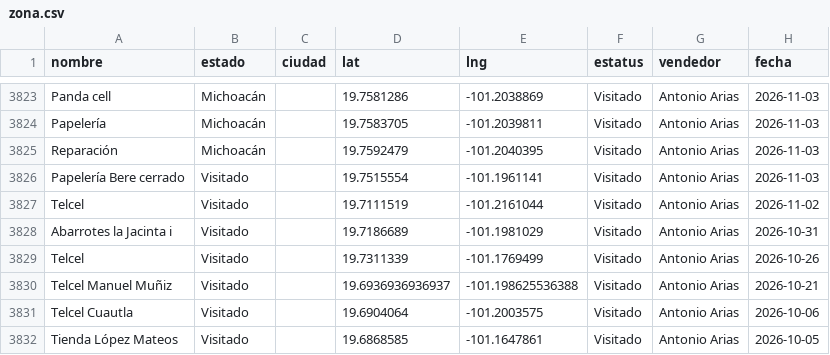
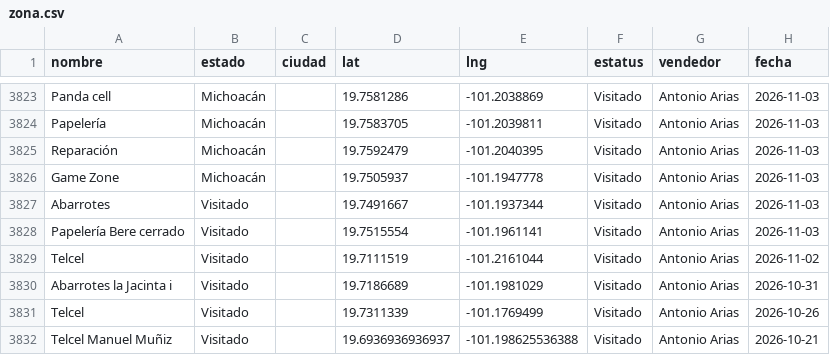
Before and after one commit to EduardoBandeliz/zona-eb, a CSV file: zona.csv, drawn as a sheet; only a part is shown, gaps mark what is left out; the shorter side is filled out with more unchanged rows.

Commit message:
zona.csv 03/Nov 16:53

```diff
--- a/zona.csv
+++ b/zona.csv
@@ -3825,2 +3825,4 @@ Papelería,Michoacán,,19.7583705,-101.2039811,Visitado,Antonio Arias,2026-11-03
 Reparación,Michoacán,,19.7592479,-101.2040395,Visitado,Antonio Arias,2026-11-03
+Game Zone,Michoacán,,19.7505937,-101.1947778,Visitado,Antonio Arias,2026-11-03
+Abarrotes,Visitado,,19.7491667,-101.1937344,Visitado,Antonio Arias,2026-11-03
 Papelería Bere cerrado,Visitado,,19.7515554,-101.1961141,Visitado,Antonio Arias,2026-11-03
```
